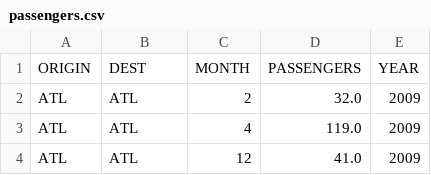
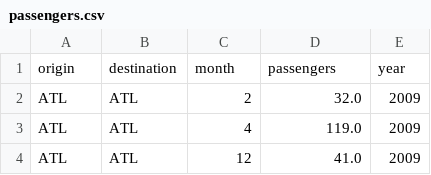
Before and after one commit to LeonardoNatale/FinalProject-MAP536, a CSV file: data/passengers.csv, drawn as a sheet; only a part is shown.

```diff
--- a/data/passengers.csv
+++ b/data/passengers.csv
@@ -1,2 +1,2 @@
-ORIGIN,DEST,MONTH,PASSENGERS,YEAR
+origin,destination,month,passengers,year
 ATL,ATL,2,32.0,2009
```
Also changed, not shown: data/jetfuel.csv, 12 other files.
